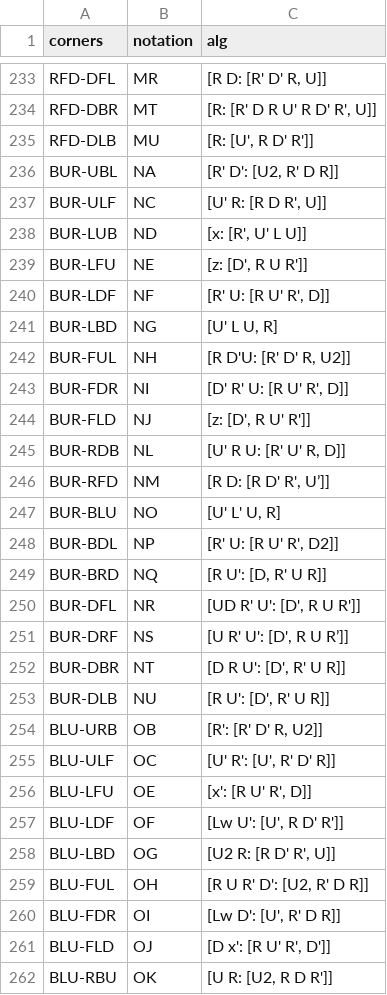
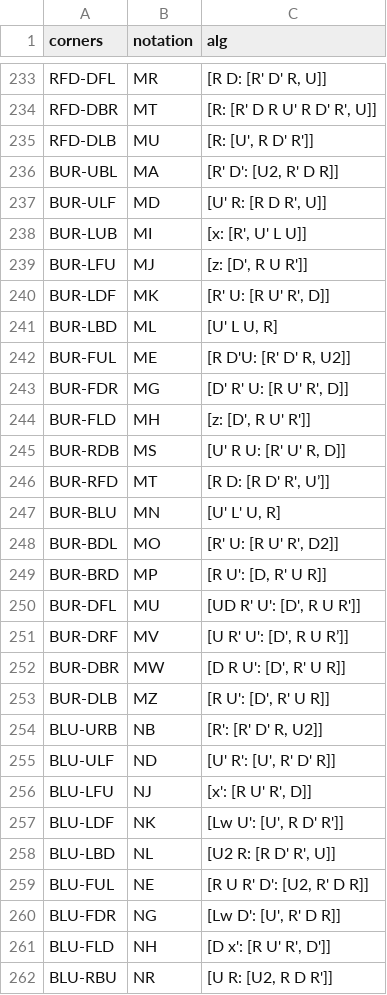
Before and after one commit to damarkrisnandi/3-style-algs-trainer, a CSV file: public/algorithms.csv, drawn as a sheet; only a part is shown, gaps mark what is left out; the diff covers the shown part only.

Commit message:
Update algorithms.csv - fix algs

```diff
--- a/public/algorithms.csv
+++ b/public/algorithms.csv
@@ -235,28 +235,28 @@ RFD-DBR,MT,"[R: [R' D R U' R D' R', U]]"
 RFD-DLB,MU,"[R: [U', R D' R']]"
-BUR-UBL,NA,"[R' D': [U2, R' D R]]"
-BUR-ULF,NC,"[U' R: [R D R', U]]"
-BUR-LUB,ND,"[x: [R', U' L U]]"
-BUR-LFU,NE,"[z: [D', R U R']]"
-BUR-LDF,NF,"[R' U: [R U' R', D]]"
-BUR-LBD,NG,"[U' L U, R]"
-BUR-FUL,NH,"[R D'U: [R' D' R, U2]]"
-BUR-FDR,NI,"[D' R' U: [R U' R', D]]"
-BUR-FLD,NJ,"[z: [D', R U' R']]"
-BUR-RDB,NL,"[U' R U: [R' U' R, D]]"
-BUR-RFD,NM,"[R D: [R D' R', U’]]"
-BUR-BLU,NO,"[U' L' U, R]"
-BUR-BDL,NP,"[R' U: [R U' R', D2]]"
-BUR-BRD,NQ,"[R U': [D, R' U R]]"
-BUR-DFL,NR,"[UD R' U': [D', R U R']]"
-BUR-DRF,NS,"[U R' U': [D', R U R’]]"
-BUR-DBR,NT,"[D R U': [D', R' U R]]"
-BUR-DLB,NU,"[R U': [D', R' U R]]"
-BLU-URB,OB,"[R': [R' D' R, U2]]"
-BLU-ULF,OC,"[U' R': [U', R' D' R]]"
-BLU-LFU,OE,"[x': [R U' R', D]]"
-BLU-LDF,OF,"[Lw U': [U', R D' R']]"
-BLU-LBD,OG,"[U2 R: [R D' R', U]]"
-BLU-FUL,OH,"[R U R' D': [U2, R' D R]]"
-BLU-FDR,OI,"[Lw D': [U', R' D R]]"
-BLU-FLD,OJ,"[D x': [R U' R', D']]"
-BLU-RBU,OK,"[U R: [U2, R D R']]"
+BUR-UBL,MA,"[R' D': [U2, R' D R]]"
+BUR-ULF,MD,"[U' R: [R D R', U]]"
+BUR-LUB,MI,"[x: [R', U' L U]]"
+BUR-LFU,MJ,"[z: [D', R U R']]"
+BUR-LDF,MK,"[R' U: [R U' R', D]]"
+BUR-LBD,ML,"[U' L U, R]"
+BUR-FUL,ME,"[R D'U: [R' D' R, U2]]"
+BUR-FDR,MG,"[D' R' U: [R U' R', D]]"
+BUR-FLD,MH,"[z: [D', R U' R']]"
+BUR-RDB,MS,"[U' R U: [R' U' R, D]]"
+BUR-RFD,MT,"[R D: [R D' R', U’]]"
+BUR-BLU,MN,"[U' L' U, R]"
+BUR-BDL,MO,"[R' U: [R U' R', D2]]"
+BUR-BRD,MP,"[R U': [D, R' U R]]"
+BUR-DFL,MU,"[UD R' U': [D', R U R']]"
+BUR-DRF,MV,"[U R' U': [D', R U R’]]"
+BUR-DBR,MW,"[D R U': [D', R' U R]]"
+BUR-DLB,MZ,"[R U': [D', R' U R]]"
+BLU-URB,NB,"[R': [R' D' R, U2]]"
+BLU-ULF,ND,"[U' R': [U', R' D' R]]"
+BLU-LFU,NJ,"[x': [R U' R', D]]"
+BLU-LDF,NK,"[Lw U': [U', R D' R']]"
+BLU-LBD,NL,"[U2 R: [R D' R', U]]"
+BLU-FUL,NE,"[R U R' D': [U2, R' D R]]"
+BLU-FDR,NG,"[Lw D': [U', R' D R]]"
+BLU-FLD,NH,"[D x': [R U' R', D']]"
+BLU-RBU,NR,"[U R: [U2, R D R']]"
```
Also changed, not shown: 47 edited cells elsewhere in this file.
